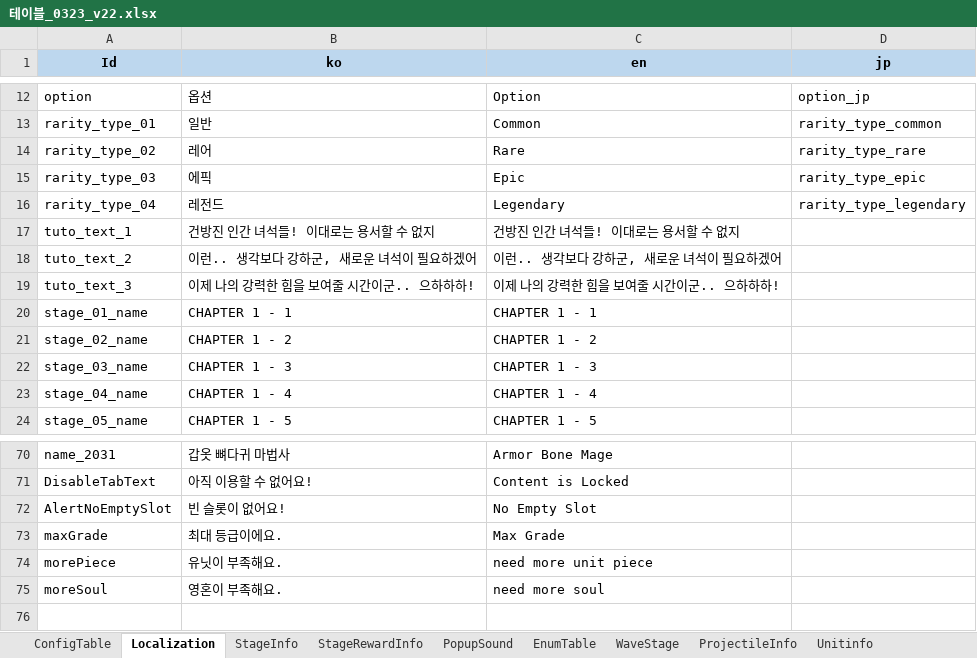
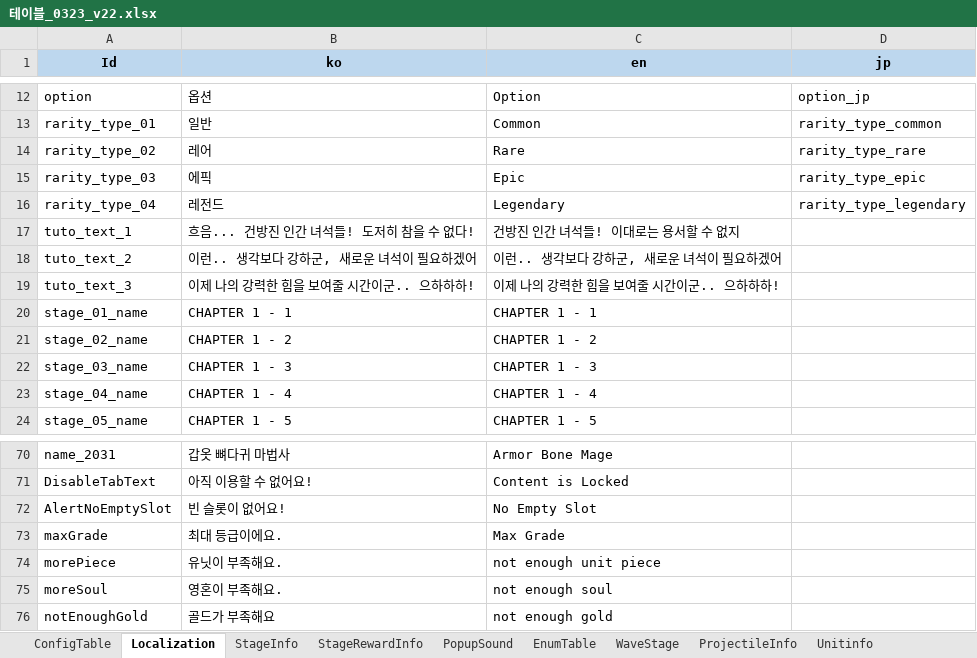
Before and after one commit to david0305mc/TowerDefense, an Excel workbook: ExcelToCSV/SrcFolder/테이블_0323_v22.xlsx, sheet Localization, drawn as a sheet; only a part is shown, gaps mark what is left out; values as stored, in another font and other column widths than the file's, no borders; the diff names each change by its address in the sheet, - before the commit and + after, or states it on an @@ line.

```diff
--- a/ExcelToCSV/SrcFolder/테이블_0323_v22.xlsx (sheet Localization)
+++ b/ExcelToCSV/SrcFolder/테이블_0323_v22.xlsx (sheet Localization)
-B17 (ko): 건방진 인간 녀석들! 이대로는 용서할 수 없지
+B17 (ko): 흐음... 건방진 인간 녀석들! 도저히 참을 수 없다!
-C74 (en): need more unit piece
+C74 (en): not enough unit piece
-C75 (en): need more soul
+C75 (en): not enough soul
+row 76: notEnoughGold | 골드가 부족해요 | not enough gold
```
Also changed, not shown: sheet UnitGradeInfo, sheet ref_Unit_Balance, sheet Unitinfo, 11 other files.
